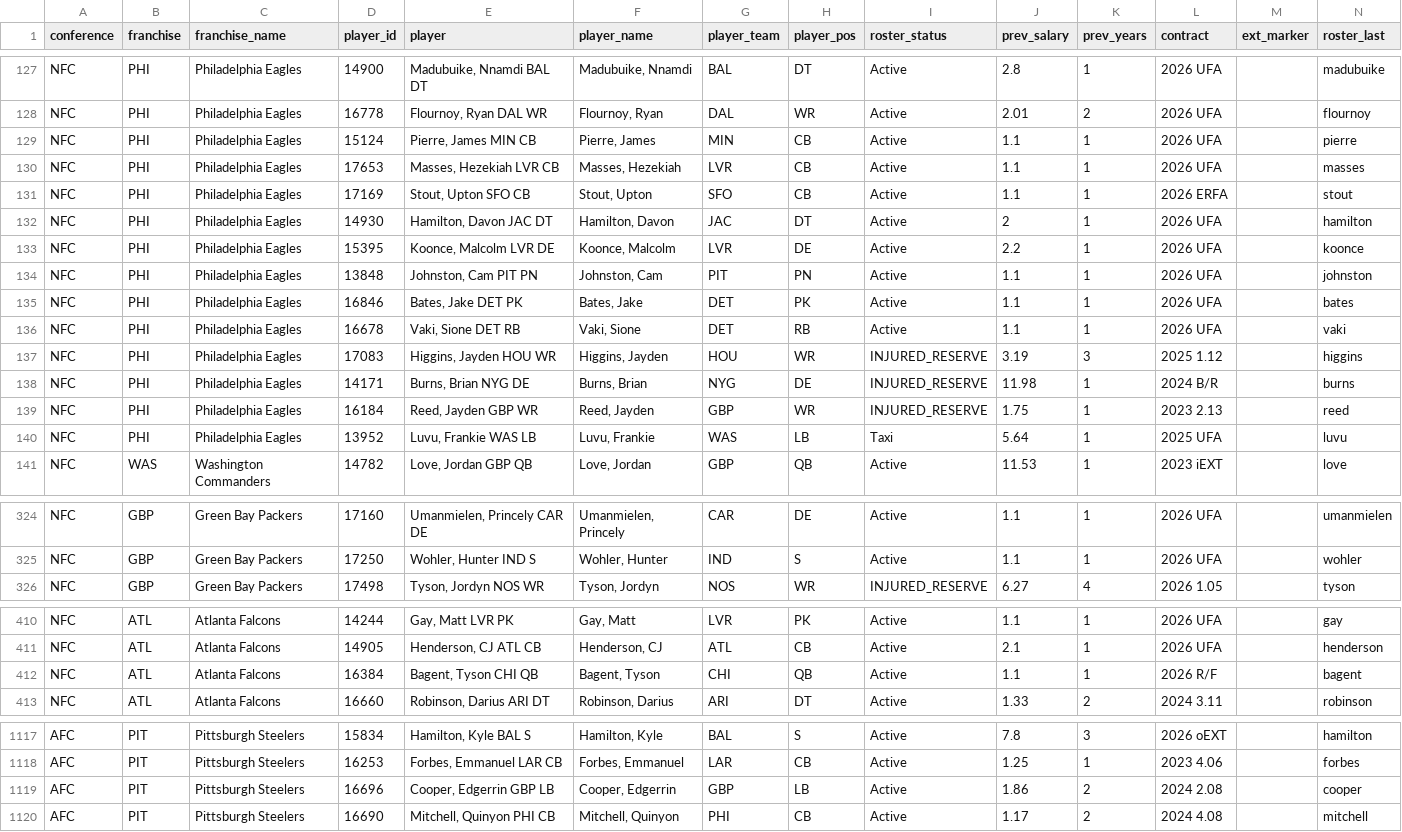
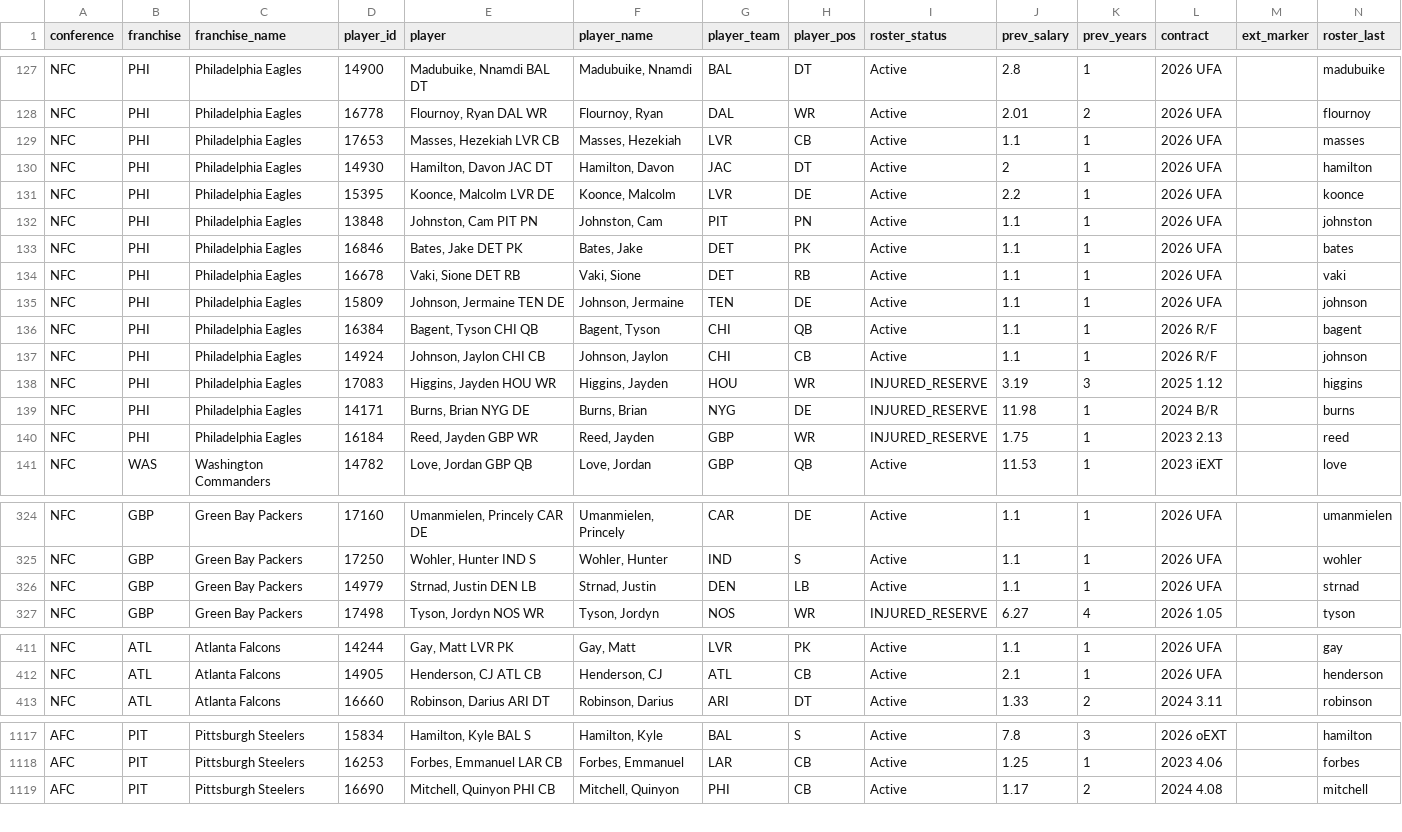
Before and after one commit to TheMathNinja/ADL-GM-Dashboard, a CSV file: data/current_rosters.csv, drawn as a sheet; only a part is shown, gaps mark what is left out; removed rows and columns are numbered as before the commit, all else as after; the diff covers the shown part only; the diff names each change by its address in the sheet, - before the commit and + after, or states it on an @@ line.

```diff
--- a/data/current_rosters.csv
+++ b/data/current_rosters.csv
-row 129: NFC | PHI | Philadelphia Eagles | 15124 | Pierre, James MIN CB | Pierre, James | MIN | CB | Active | 1.1 | 1 | 2026 UFA |  | pierre
-row 131: NFC | PHI | Philadelphia Eagles | 17169 | Stout, Upton SFO CB | Stout, Upton | SFO | CB | Active | 1.1 | 1 | 2026 ERFA |  | stout
+row 135: NFC | PHI | Philadelphia Eagles | 15809 | Johnson, Jermaine TEN DE | Johnson, Jermaine | TEN | DE | Active | 1.1 | 1 | 2026 UFA |  | johnson
+row 136: NFC | PHI | Philadelphia Eagles | 16384 | Bagent, Tyson CHI QB | Bagent, Tyson | CHI | QB | Active | 1.1 | 1 | 2026 R/F |  | bagent
+row 137: NFC | PHI | Philadelphia Eagles | 14924 | Johnson, Jaylon CHI CB | Johnson, Jaylon | CHI | CB | Active | 1.1 | 1 | 2026 R/F |  | johnson
-row 140: NFC | PHI | Philadelphia Eagles | 13952 | Luvu, Frankie WAS LB | Luvu, Frankie | WAS | LB | Taxi | 5.64 | 1 | 2025 UFA |  | luvu
+row 326: NFC | GBP | Green Bay Packers | 14979 | Strnad, Justin DEN LB | Strnad, Justin | DEN | LB | Active | 1.1 | 1 | 2026 UFA |  | strnad
-row 412: NFC | ATL | Atlanta Falcons | 16384 | Bagent, Tyson CHI QB | Bagent, Tyson | CHI | QB | Active | 1.1 | 1 | 2026 R/F |  | bagent
-row 1119: AFC | PIT | Pittsburgh Steelers | 16696 | Cooper, Edgerrin GBP LB | Cooper, Edgerrin | GBP | LB | Active | 1.86 | 2 | 2024 2.08 |  | cooper
```
Also changed, not shown: 2 added rows, 1 removed row and 4 edited cells elsewhere in this file, 9 other files.
